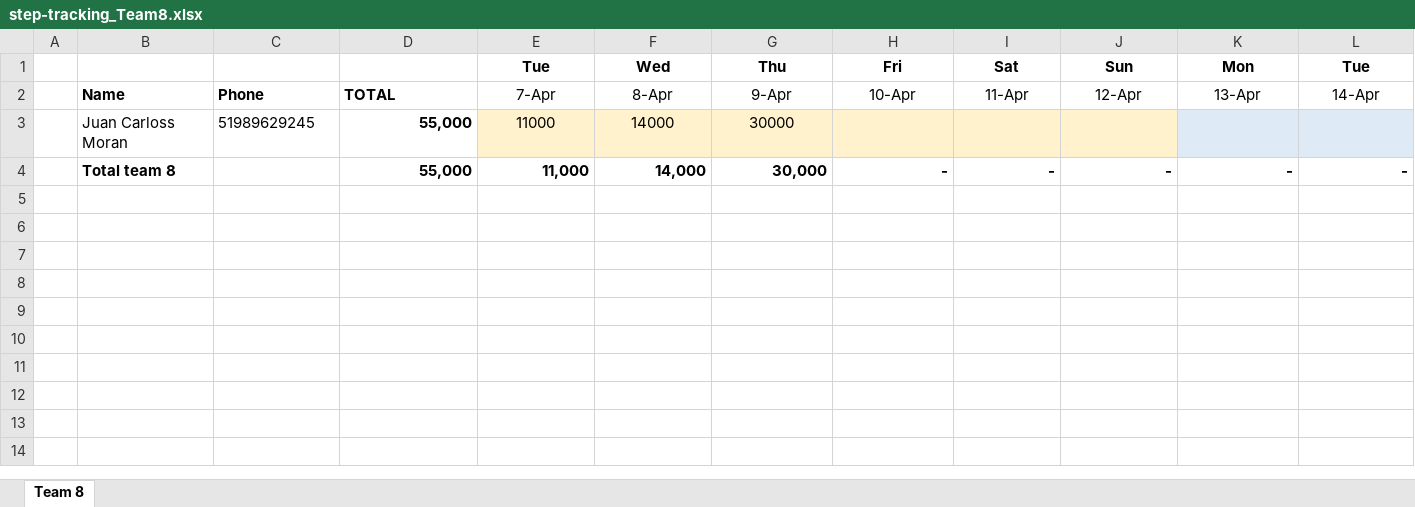
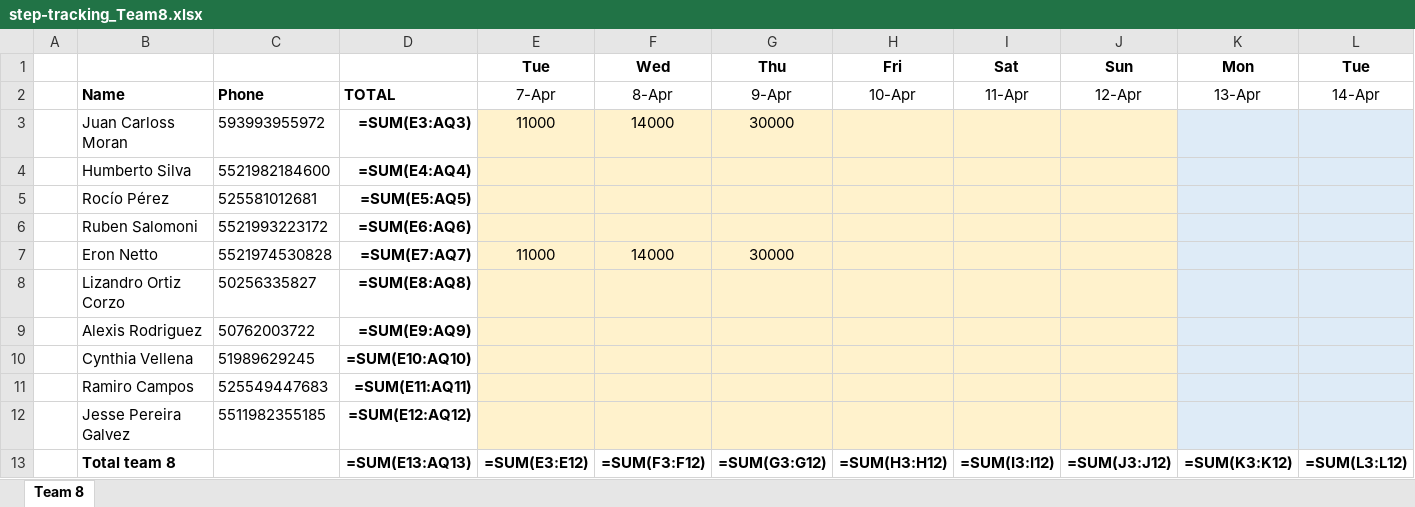
Before and after one commit to eronbfr/Team-8-STC-Nokia, an Excel workbook: step-tracking_Team8.xlsx, sheet Team 8, drawn as a sheet; only a part is shown; values as stored, in another font and other column widths than the file's, no borders; formulas without a stored value are shown as written; removed rows and columns are numbered as before the commit, all else as after; rows hold the shown columns only; the diff names each change by its address in the sheet, - before the commit and + after, or states it on an @@ line.

```diff
--- a/step-tracking_Team8.xlsx (sheet Team 8)
+++ b/step-tracking_Team8.xlsx (sheet Team 8)
-C3: 51989629245
+C3: 593993955972
-D3: 55,000
+D3: =SUM(E3:AQ3)
-row 4:  | Total team 8 |  | 55,000 | 11,000 | 14,000 | 30,000 | - | - | - | - | -
+row 4:  | Humberto Silva | 5521982184600 | =SUM(E4:AQ4)
+row 5:  | Rocío Pérez | 525581012681 | =SUM(E5:AQ5)
+row 6:  | Ruben Salomoni | 5521993223172 | =SUM(E6:AQ6)
+row 7:  | Eron Netto | 5521974530828 | =SUM(E7:AQ7) | 11000 | 14000 | 30000
+row 8:  | Lizandro Ortiz Corzo | 50256335827 | =SUM(E8:AQ8)
+row 9:  | Alexis Rodriguez | 50762003722 | =SUM(E9:AQ9)
+row 10:  | Cynthia Vellena | 51989629245 | =SUM(E10:AQ10)
+row 11:  | Ramiro Campos | 525549447683 | =SUM(E11:AQ11)
+row 12:  | Jesse Pereira Galvez | 5511982355185 | =SUM(E12:AQ12)
+row 13:  | Total team 8 |  | =SUM(E13:AQ13) | =SUM(E3:E12) | =SUM(F3:F12) | =SUM(G3:G12) | =SUM(H3:H12) | =SUM(I3:I12) | =SUM(J3:J12) | =SUM(K3:K12) | =SUM(L3:L12)
```
Also changed, not shown: 1 other file.
